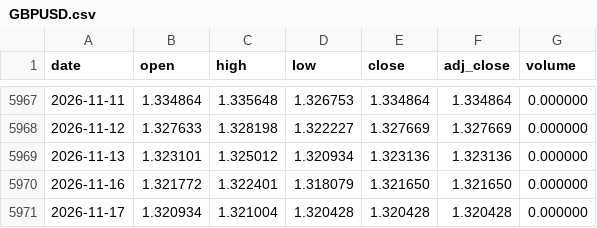
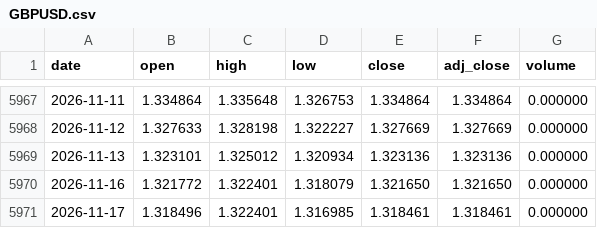
Before and after one commit to Mattepoli94/signals-platform, a CSV file: data/prices/GBPUSD.csv, drawn as a sheet; only a part is shown, gaps mark what is left out.

```diff
--- a/data/prices/GBPUSD.csv
+++ b/data/prices/GBPUSD.csv
@@ -5970,2 +5970,2 @@ date,open,high,low,close,adj_close,volume
 2026-11-16,1.321772,1.322401,1.318079,1.321650,1.321650,0.000000
-2026-11-17,1.320934,1.321004,1.320428,1.320428,1.320428,0.000000
+2026-11-17,1.318496,1.322401,1.316985,1.318461,1.318461,0.000000
```
Also changed, not shown: data/prices/BTC.csv, data/prices/EQQQ.csv, 24 other files.
